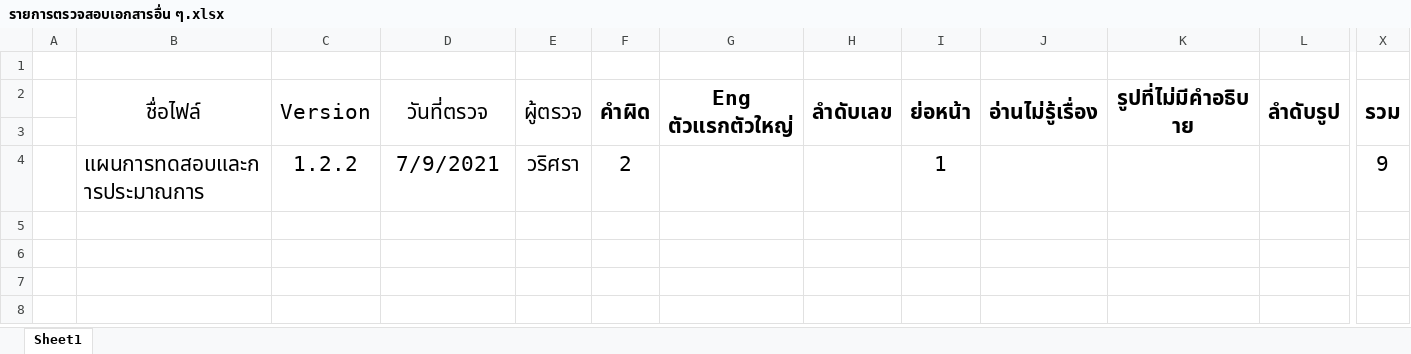
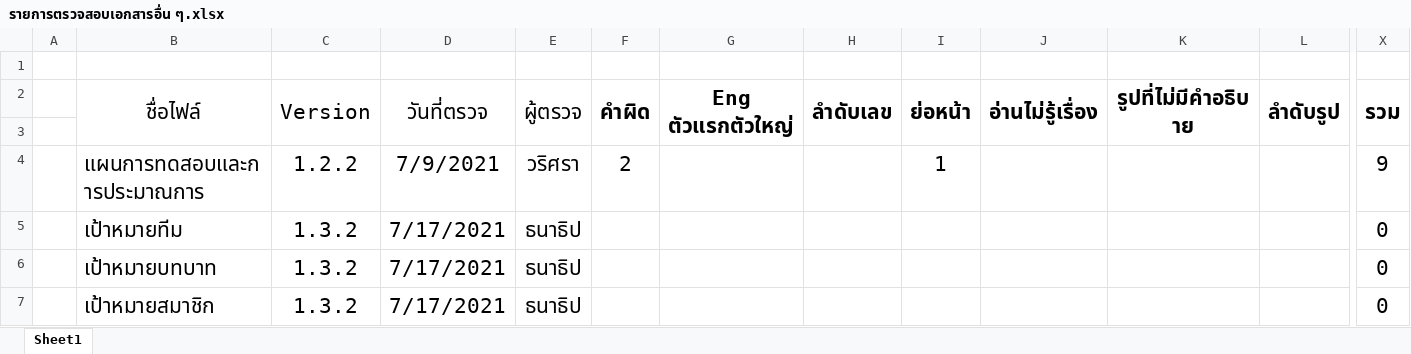
Before and after one commit to wirat0155/team4, an Excel workbook: ตรวจงาน/รายการตรวจสอบเอกสารอื่น ๆ.xlsx, sheet Sheet1, drawn as a sheet; only a part is shown, gaps mark what is left out; values as stored, in another font and other column widths than the file's, no borders; rows hold the shown columns only; the diff names each change by its address in the sheet, - before the commit and + after, or states it on an @@ line.

Commit message:
ตรวจ Goal

```diff
--- a/ตรวจงาน/รายการตรวจสอบเอกสารอื่น ๆ.xlsx (sheet Sheet1)
+++ b/ตรวจงาน/รายการตรวจสอบเอกสารอื่น ๆ.xlsx (sheet Sheet1)
+row 5:  | เป้าหมายทีม | 1.3.2 | 7/17/2021 | ธนาธิป |  |  |  |  |  |  |  | 0
+row 6:  | เป้าหมายบทบาท | 1.3.2 | 7/17/2021 | ธนาธิป |  |  |  |  |  |  |  | 0
+row 7:  | เป้าหมายสมาชิก | 1.3.2 | 7/17/2021 | ธนาธิป |  |  |  |  |  |  |  | 0
```
Also changed, not shown: 1 other file.
